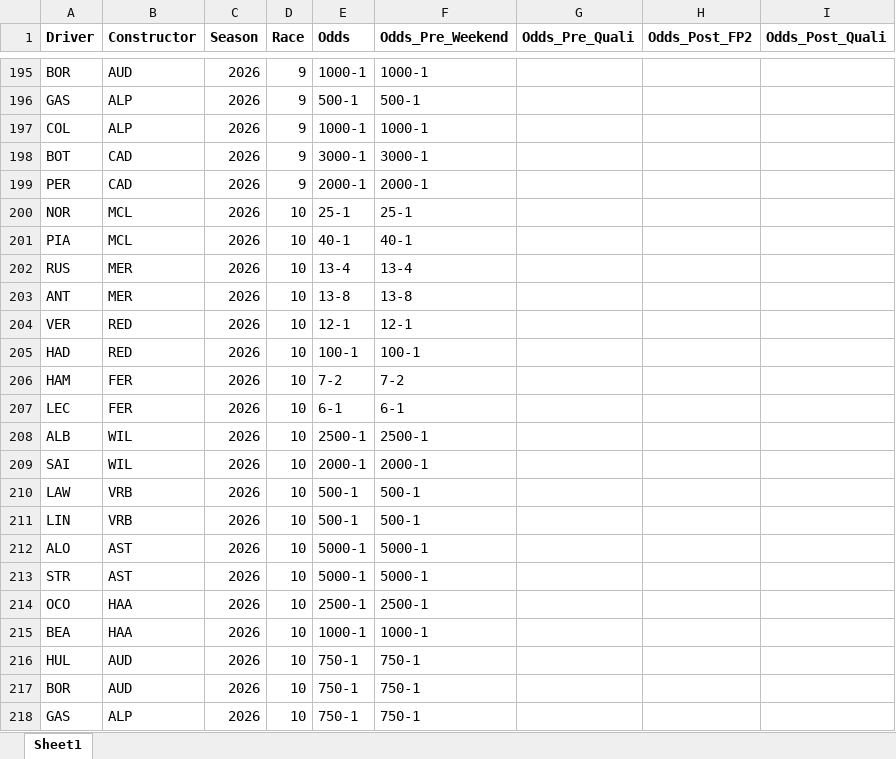
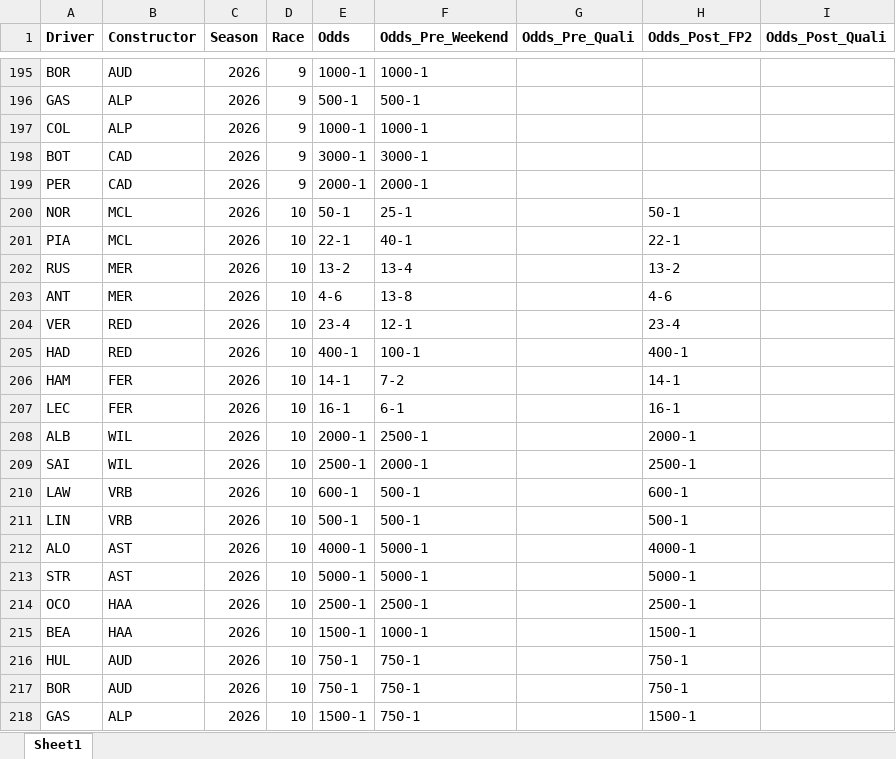
Before and after one commit to alexshepherd99/f1_fantasy, an Excel workbook: data/f1_betting_odds.xlsx, sheet Sheet1, drawn as a sheet; only a part is shown, gaps mark what is left out; values as stored, in another font and other column widths than the file's, no borders; the diff covers the shown part only; the diff names each change by its address in the sheet, - before the commit and + after, or states it on an @@ line.

Commit message:
Updated data and team selection for Hungary

```diff
--- a/data/f1_betting_odds.xlsx (sheet Sheet1)
+++ b/data/f1_betting_odds.xlsx (sheet Sheet1)
-E200 (Odds): 25-1
+E200 (Odds): 50-1
-H200 (Odds_Post_FP2): (empty)
+H200 (Odds_Post_FP2): 50-1
-E201 (Odds): 40-1
+E201 (Odds): 22-1
-H201 (Odds_Post_FP2): (empty)
+H201 (Odds_Post_FP2): 22-1
-E202 (Odds): 13-4
+E202 (Odds): 13-2
-H202 (Odds_Post_FP2): (empty)
+H202 (Odds_Post_FP2): 13-2
-E203 (Odds): 13-8
+E203 (Odds): 4-6
-H203 (Odds_Post_FP2): (empty)
+H203 (Odds_Post_FP2): 4-6
-E204 (Odds): 12-1
+E204 (Odds): 23-4
-H204 (Odds_Post_FP2): (empty)
+H204 (Odds_Post_FP2): 23-4
-E205 (Odds): 100-1
+E205 (Odds): 400-1
-H205 (Odds_Post_FP2): (empty)
+H205 (Odds_Post_FP2): 400-1
-E206 (Odds): 7-2
+E206 (Odds): 14-1
-H206 (Odds_Post_FP2): (empty)
+H206 (Odds_Post_FP2): 14-1
-E207 (Odds): 6-1
+E207 (Odds): 16-1
-H207 (Odds_Post_FP2): (empty)
+H207 (Odds_Post_FP2): 16-1
-E208 (Odds): 2500-1
+E208 (Odds): 2000-1
-H208 (Odds_Post_FP2): (empty)
+H208 (Odds_Post_FP2): 2000-1
-E209 (Odds): 2000-1
+E209 (Odds): 2500-1
-H209 (Odds_Post_FP2): (empty)
+H209 (Odds_Post_FP2): 2500-1
-E210 (Odds): 500-1
+E210 (Odds): 600-1
-H210 (Odds_Post_FP2): (empty)
+H210 (Odds_Post_FP2): 600-1
-H211 (Odds_Post_FP2): (empty)
+H211 (Odds_Post_FP2): 500-1
-E212 (Odds): 5000-1
+E212 (Odds): 4000-1
-H212 (Odds_Post_FP2): (empty)
+H212 (Odds_Post_FP2): 4000-1
-H213 (Odds_Post_FP2): (empty)
+H213 (Odds_Post_FP2): 5000-1
-H214 (Odds_Post_FP2): (empty)
+H214 (Odds_Post_FP2): 2500-1
-E215 (Odds): 1000-1
+E215 (Odds): 1500-1
-H215 (Odds_Post_FP2): (empty)
+H215 (Odds_Post_FP2): 1500-1
-H216:H217 (Odds_Post_FP2): (empty)
+H216:H217 (Odds_Post_FP2): 750-1
-E218 (Odds): 750-1
+E218 (Odds): 1500-1
-H218 (Odds_Post_FP2): (empty)
+H218 (Odds_Post_FP2): 1500-1
```
Also changed, not shown: 22 added rows and 3 edited cells elsewhere in this sheet, data/f1_fantasy_archive.xlsx, 2 other files.
